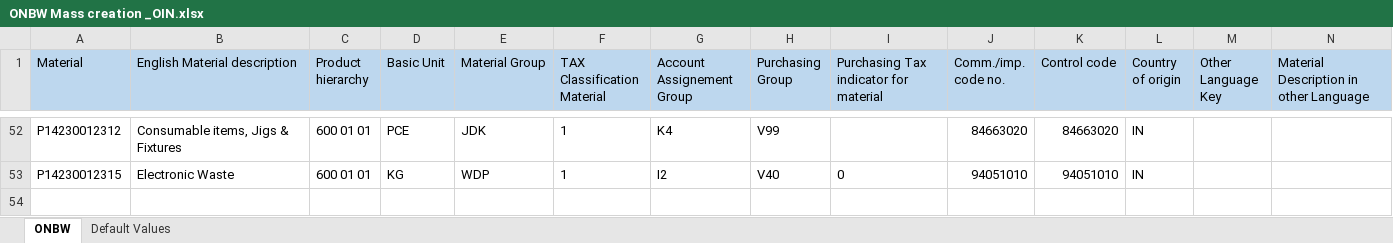
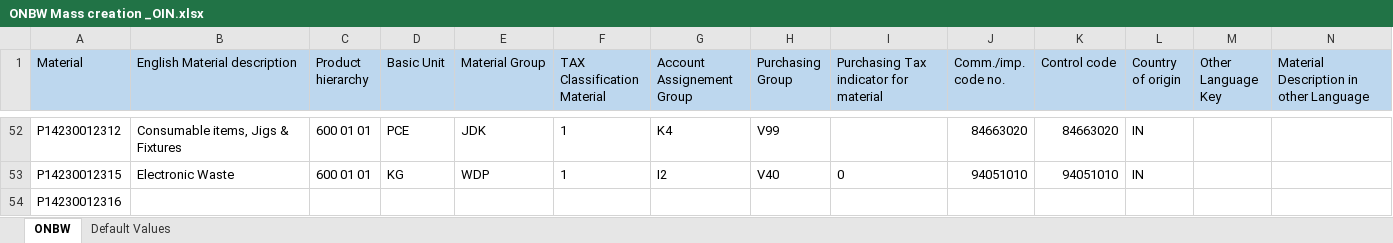
Before and after one commit to binko1989/OSRAM_WorkSpace, an Excel workbook: ONBW Mass creation _OIN.xlsx, sheet ONBW, drawn as a sheet; only a part is shown, gaps mark what is left out; values as stored, in another font and other column widths than the file's, no borders; the diff names each change by its address in the sheet, - before the commit and + after, or states it on an @@ line.

Commit message:
Add files via upload

```diff
--- a/ONBW Mass creation _OIN.xlsx (sheet ONBW)
+++ b/ONBW Mass creation _OIN.xlsx (sheet ONBW)
+row 54: P14230012316
```
